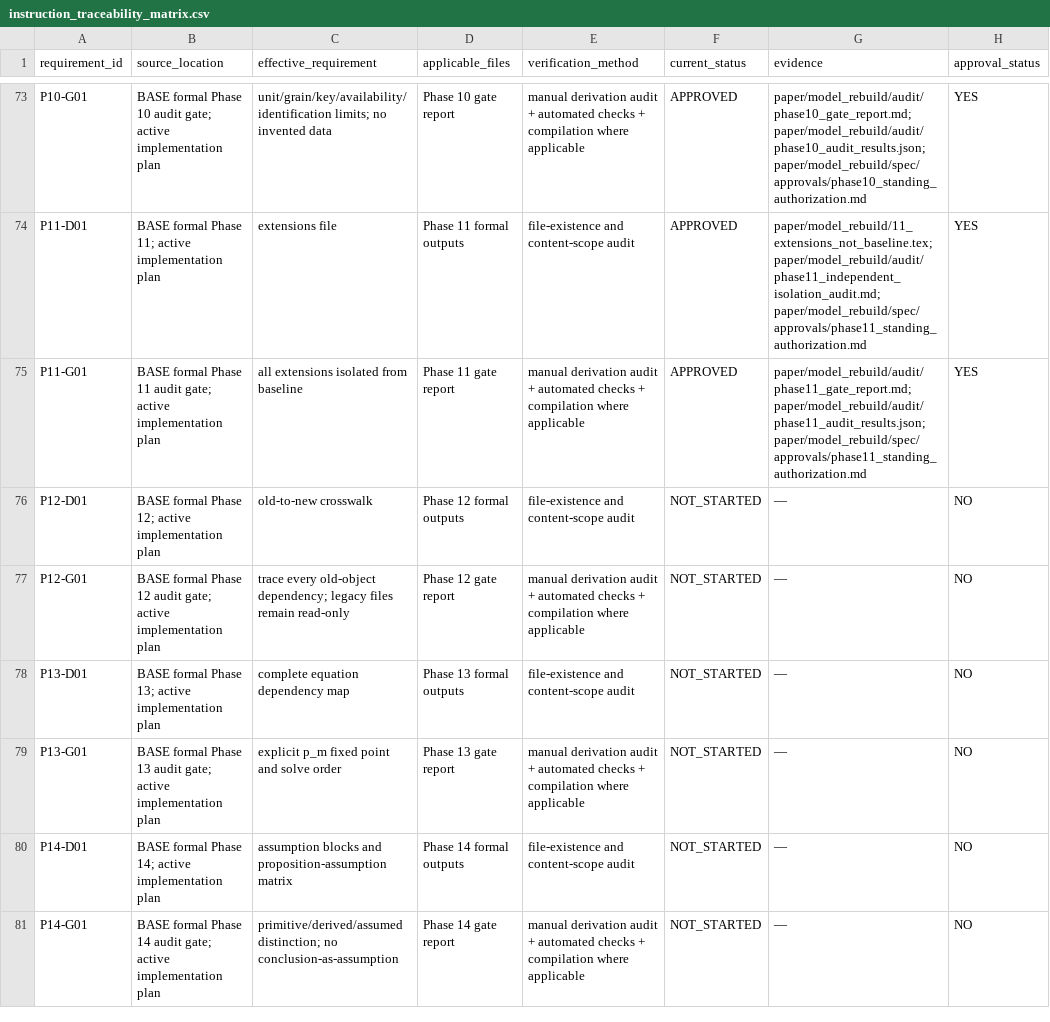
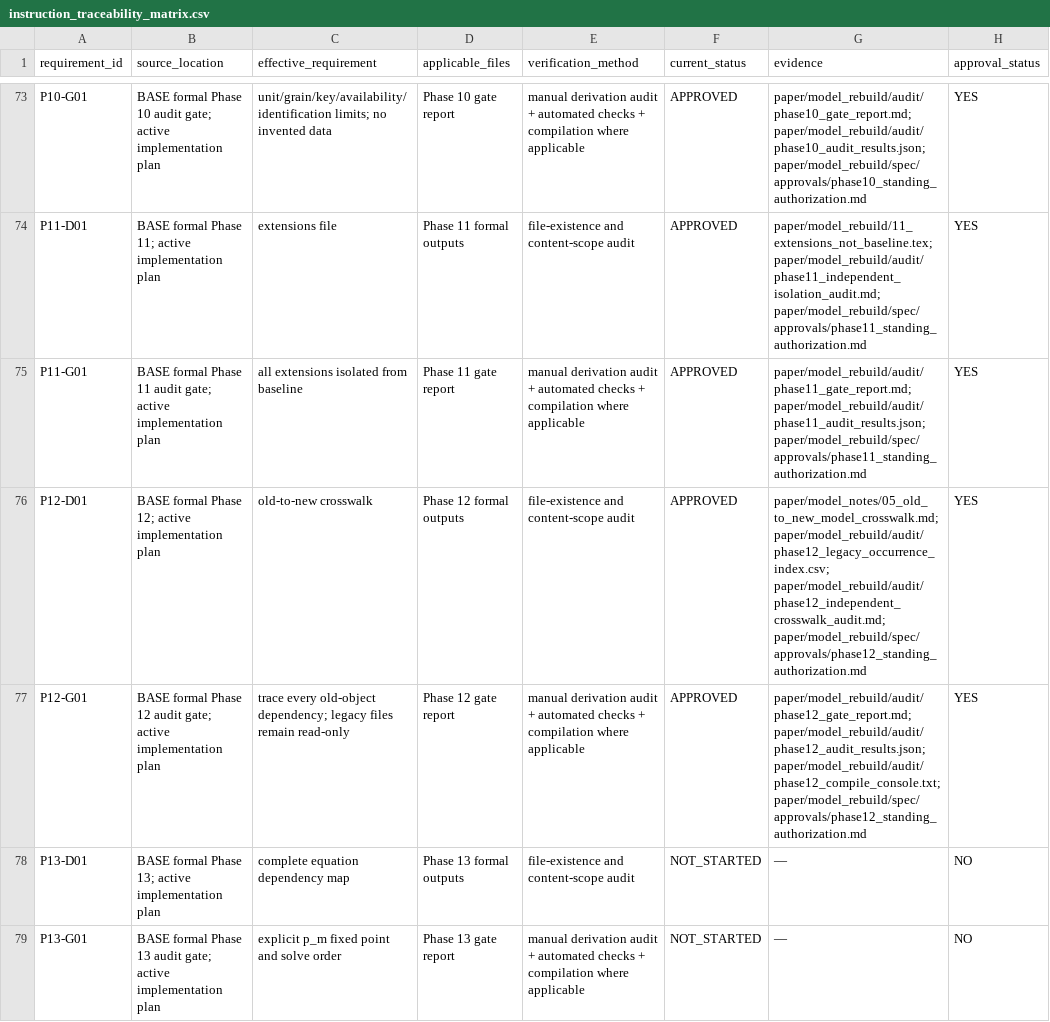
Before and after one commit to wenxiaohaohaohao/NSE_IO_pha, a CSV file: paper/model_rebuild/spec/instruction_traceability_matrix.csv, drawn as a sheet; only a part is shown, gaps mark what is left out; the shorter side is filled out with more unchanged rows.

Commit message:
model: complete MAH rebuild phase 12

```diff
--- a/paper/model_rebuild/spec/instruction_traceability_matrix.csv
+++ b/paper/model_rebuild/spec/instruction_traceability_matrix.csv
@@ -75,4 +75,4 @@ P11-D01,BASE formal Phase 11; active implementation plan,extensions file,Phase 1
 P11-G01,BASE formal Phase 11 audit gate; active implementation plan,all extensions isolated from baseline,Phase 11 gate report,manual derivation audit + automated checks + compilation where applicable,APPROVED,"paper/model_rebuild/audit/phase11_gate_report.md; paper/model_rebuild/audit/phase11_audit_results.json; paper/model_rebuild/spec/approvals/phase11_standing_authorization.md",YES
-P12-D01,BASE formal Phase 12; active implementation plan,old-to-new crosswalk,Phase 12 formal outputs,file-existence and content-scope audit,NOT_STARTED,—,NO
-P12-G01,BASE formal Phase 12 audit gate; active implementation plan,trace every old-object dependency; legacy files remain read-only,Phase 12 gate report,manual derivation audit + automated checks + compilation where applicable,NOT_STARTED,—,NO
+P12-D01,BASE formal Phase 12; active implementation plan,old-to-new crosswalk,Phase 12 formal outputs,file-existence and content-scope audit,APPROVED,"paper/model_notes/05_old_to_new_model_crosswalk.md; paper/model_rebuild/audit/phase12_legacy_occurrence_index.csv; paper/model_rebuild/audit/phase12_independent_crosswalk_audit.md; paper/model_rebuild/spec/approvals/phase12_standing_authorization.md",YES
+P12-G01,BASE formal Phase 12 audit gate; active implementation plan,trace every old-object dependency; legacy files remain read-only,Phase 12 gate report,manual derivation audit + automated checks + compilation where applicable,APPROVED,"paper/model_rebuild/audit/phase12_gate_report.md; paper/model_rebuild/audit/phase12_audit_results.json; paper/model_rebuild/audit/phase12_compile_console.txt; paper/model_rebuild/spec/approvals/phase12_standing_authorization.md",YES
 P13-D01,BASE formal Phase 13; active implementation plan,complete equation dependency map,Phase 13 formal outputs,file-existence and content-scope audit,NOT_STARTED,—,NO
```
Also changed, not shown: 16 other files.
